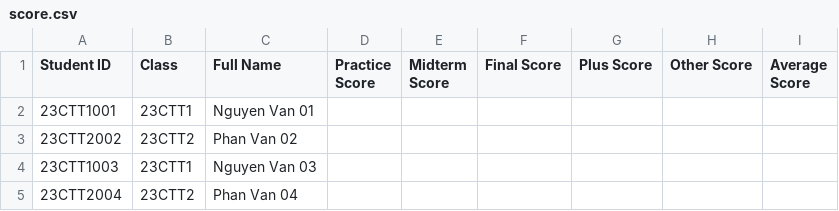
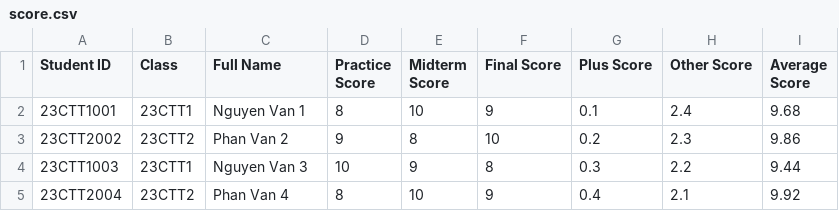
Before and after one commit to levinhthuanle/SFML, a CSV file: SFML/data/courses/23-24/Semester1/CS161/score.csv, drawn as a sheet; only a part is shown; the diff covers the shown part only.

Commit message:
feat: Export Student List and Export ScoreBoard in Course

```diff
--- a/SFML/data/courses/23-24/Semester1/CS161/score.csv
+++ b/SFML/data/courses/23-24/Semester1/CS161/score.csv
@@ -1,5 +1,5 @@
 Student ID,Class,Full Name,Practice Score,Midterm Score,Final Score,Plus Score,Other Score,Average Score,
-23CTT1001,23CTT1,Nguyen Van 01,,,,,,,
-23CTT2002,23CTT2,Phan Van 02,,,,,,,
-23CTT1003,23CTT1,Nguyen Van 03,,,,,,,
-23CTT2004,23CTT2,Phan Van 04,,,,,,,
+23CTT1001,23CTT1,Nguyen Van 1,8,10,9,0.1,2.4,9.68,
+23CTT2002,23CTT2,Phan Van 2,9,8,10,0.2,2.3,9.86,
+23CTT1003,23CTT1,Nguyen Van 3,10,9,8,0.3,2.2,9.44,
+23CTT2004,23CTT2,Phan Van 4,8,10,9,0.4,2.1,9.92,
```
Also changed, not shown: 127 edited cells elsewhere in this file, 45 other files.
